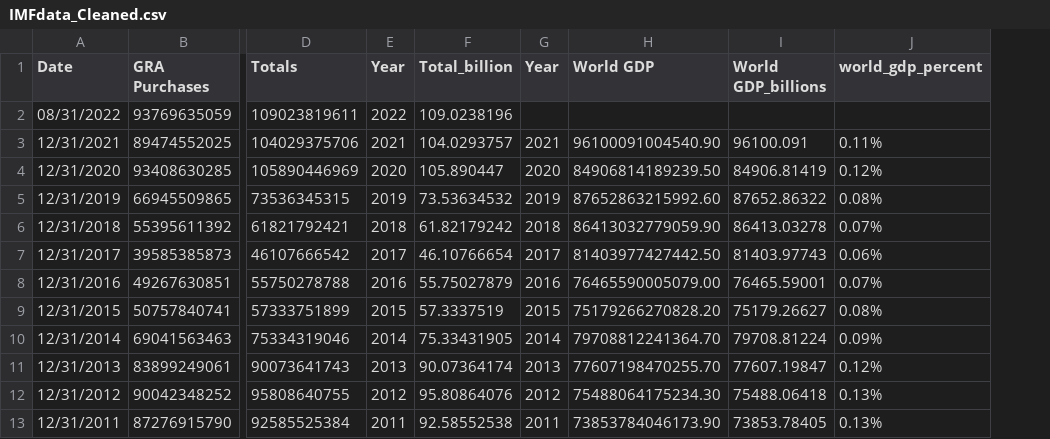
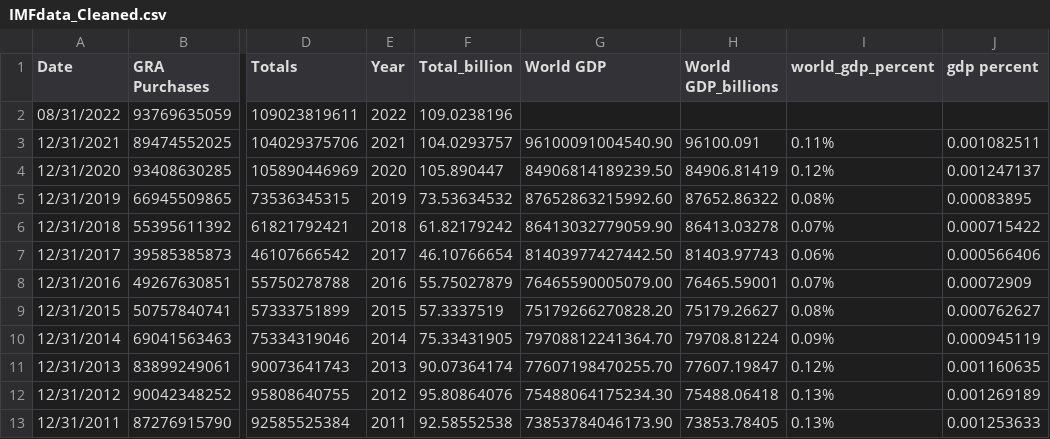
Before and after one commit to MorganDaviesEcon/MorganDaviesEcon, a CSV file: IMFdata_Cleaned.csv, drawn as a sheet; only a part is shown, gaps mark what is left out; removed rows and columns are numbered as before the commit, all else as after; the diff names each change by its address in the sheet, - before the commit and + after, or states it on an @@ line.

Commit message:
Add files via upload

```diff
--- a/IMFdata_Cleaned.csv
+++ b/IMFdata_Cleaned.csv
-column G (Year), rows 3-13: 2021 | 2020 | 2019 | 2018 | 2017 | 2016 | 2015 | 2014 | 2013 | 2012 | 2011
+column J (gdp percent), rows 3-13: 0.001082511 | 0.001247137 | 0.00083895 | 0.000715422 | 0.000566406 | 0.00072909 | 0.000762627 | 0.000945119 | 0.001160635 | 0.001269189 | 0.001253633
```
